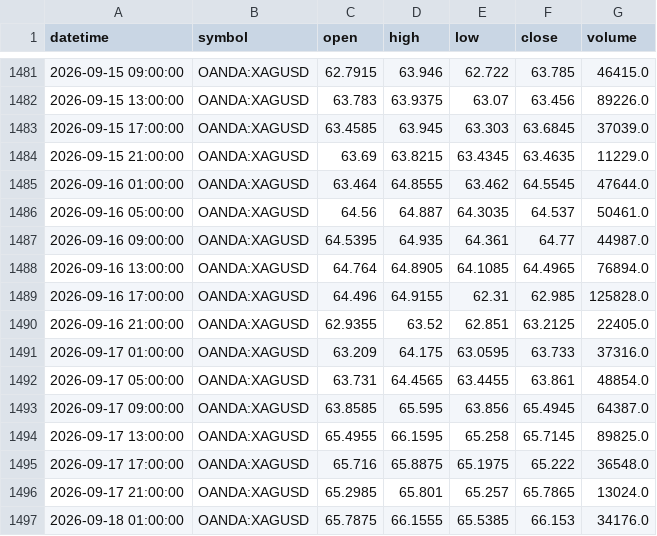
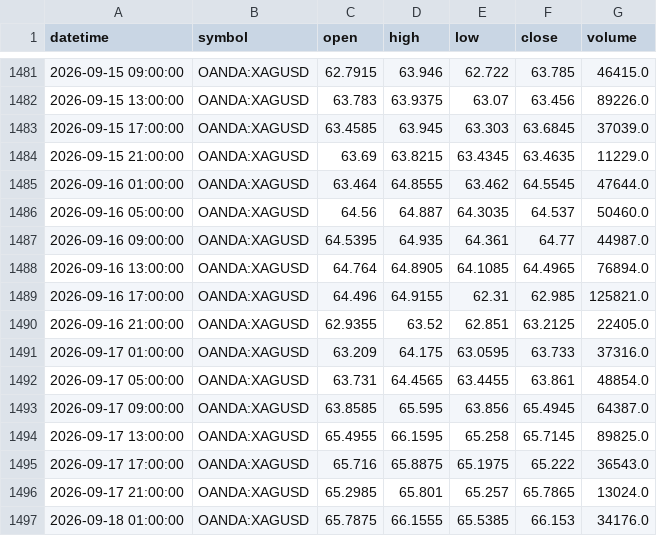
Before and after one commit to ashfaaqmohamed/usdxau, a CSV file: data/XAGUSD_4h.csv, drawn as a sheet; only a part is shown, gaps mark what is left out.

```diff
--- a/data/XAGUSD_4h.csv
+++ b/data/XAGUSD_4h.csv
@@ -1485,6 +1485,6 @@ datetime,symbol,open,high,low,close,volume
 2026-09-16 01:00:00,OANDA:XAGUSD,63.464,64.8555,63.462,64.5545,47644.0
-2026-09-16 05:00:00,OANDA:XAGUSD,64.56,64.887,64.3035,64.537,50461.0
+2026-09-16 05:00:00,OANDA:XAGUSD,64.56,64.887,64.3035,64.537,50460.0
 2026-09-16 09:00:00,OANDA:XAGUSD,64.5395,64.935,64.361,64.77,44987.0
 2026-09-16 13:00:00,OANDA:XAGUSD,64.764,64.8905,64.1085,64.4965,76894.0
-2026-09-16 17:00:00,OANDA:XAGUSD,64.496,64.9155,62.31,62.985,125828.0
+2026-09-16 17:00:00,OANDA:XAGUSD,64.496,64.9155,62.31,62.985,125821.0
 2026-09-16 21:00:00,OANDA:XAGUSD,62.9355,63.52,62.851,63.2125,22405.0
@@ -1494,3 +1494,3 @@ datetime,symbol,open,high,low,close,volume
 2026-09-17 13:00:00,OANDA:XAGUSD,65.4955,66.1595,65.258,65.7145,89825.0
-2026-09-17 17:00:00,OANDA:XAGUSD,65.716,65.8875,65.1975,65.222,36548.0
+2026-09-17 17:00:00,OANDA:XAGUSD,65.716,65.8875,65.1975,65.222,36543.0
 2026-09-17 21:00:00,OANDA:XAGUSD,65.2985,65.801,65.257,65.7865,13024.0
```
Also changed, not shown: data/XAGUSD_1h.csv, data/XAGUSD_monthly.csv, 4 other files.
